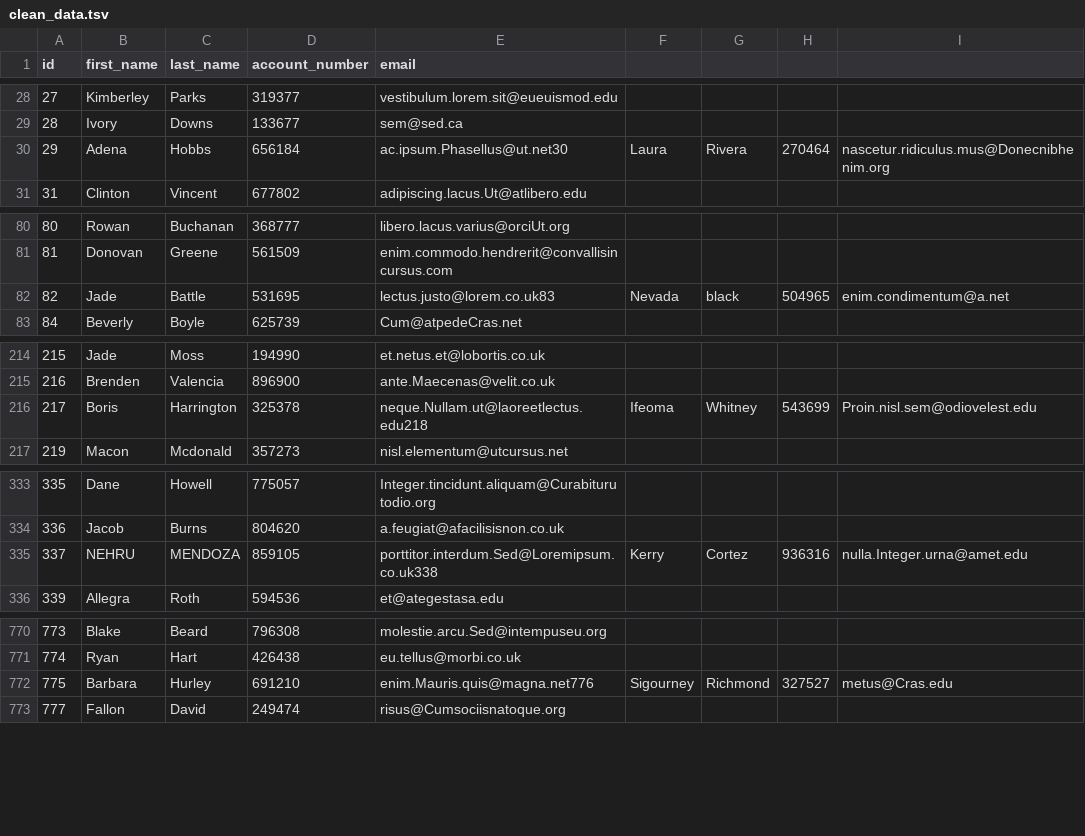
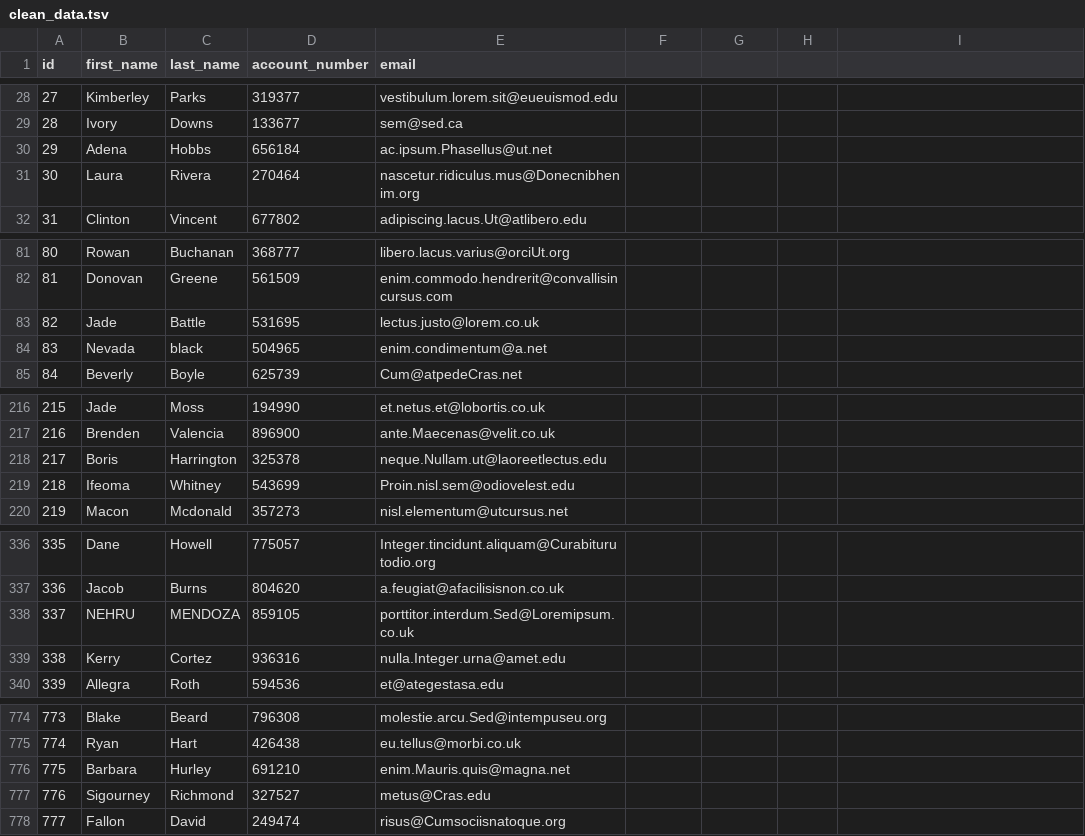
Before and after one commit to jake-ringdna/data-engineering-test, a TSV file: data/clean_data.tsv, drawn as a sheet; only a part is shown, gaps mark what is left out; the diff covers the shown part only.

Commit message:
Added \n to symbolize new line and cleaned strings to remove escaped characters for processing

```diff
--- a/data/clean_data.tsv
+++ b/data/clean_data.tsv
@@ -29,3 +29,4 @@ id	first_name	last_name	account_number	email
 28	Ivory	Downs	133677	sem@sed.ca
-29	Adena	Hobbs	656184	ac.ipsum.Phasellus@ut.net30	Laura	Rivera	270464	nascetur.ridiculus.mus@Donecnibhenim.org
+29	Adena	Hobbs	656184	ac.ipsum.Phasellus@ut.net
+30	Laura	Rivera	270464	nascetur.ridiculus.mus@Donecnibhenim.org
 31	Clinton	Vincent	677802	adipiscing.lacus.Ut@atlibero.edu
@@ -81,3 +82,4 @@ id	first_name	last_name	account_number	email
 81	Donovan	Greene	561509	enim.commodo.hendrerit@convallisincursus.com
-82	Jade	Battle	531695	lectus.justo@lorem.co.uk83	Nevada	black	504965	enim.condimentum@a.net
+82	Jade	Battle	531695	lectus.justo@lorem.co.uk
+83	Nevada	black	504965	enim.condimentum@a.net
 84	Beverly	Boyle	625739	Cum@atpedeCras.net
@@ -215,3 +217,4 @@ id	first_name	last_name	account_number	email
 216	Brenden	Valencia	896900	ante.Maecenas@velit.co.uk
-217	Boris	Harrington	325378	neque.Nullam.ut@laoreetlectus.edu218	Ifeoma	Whitney	543699 	Proin.nisl.sem@odiovelest.edu
+217	Boris	Harrington	325378	neque.Nullam.ut@laoreetlectus.edu
+218	Ifeoma	Whitney	543699	Proin.nisl.sem@odiovelest.edu
 219	Macon	Mcdonald	357273	nisl.elementum@utcursus.net
@@ -334,3 +337,4 @@ id	first_name	last_name	account_number	email
 336	Jacob	Burns	804620	a.feugiat@afacilisisnon.co.uk
-337	NEHRU	MENDOZA	859105	porttitor.interdum.Sed@Loremipsum.co.uk338	Kerry	Cortez	936316	nulla.Integer.urna@amet.edu
+337	NEHRU	MENDOZA	859105	porttitor.interdum.Sed@Loremipsum.co.uk
+338	Kerry	Cortez	936316	nulla.Integer.urna@amet.edu
 339	Allegra	Roth	594536	et@ategestasa.edu
@@ -772,2 +776,3 @@ id	first_name	last_name	account_number	email
-775	Barbara	Hurley	691210	enim.Mauris.quis@magna.net776	Sigourney	Richmond	327527	metus@Cras.edu
+775	Barbara	Hurley	691210	enim.Mauris.quis@magna.net
+776	Sigourney	Richmond	327527	metus@Cras.edu
 777	Fallon	David	249474	risus@Cumsociisnatoque.org
```
Also changed, not shown: 1 added row and 5 edited cells elsewhere in this file, 1 other file.
